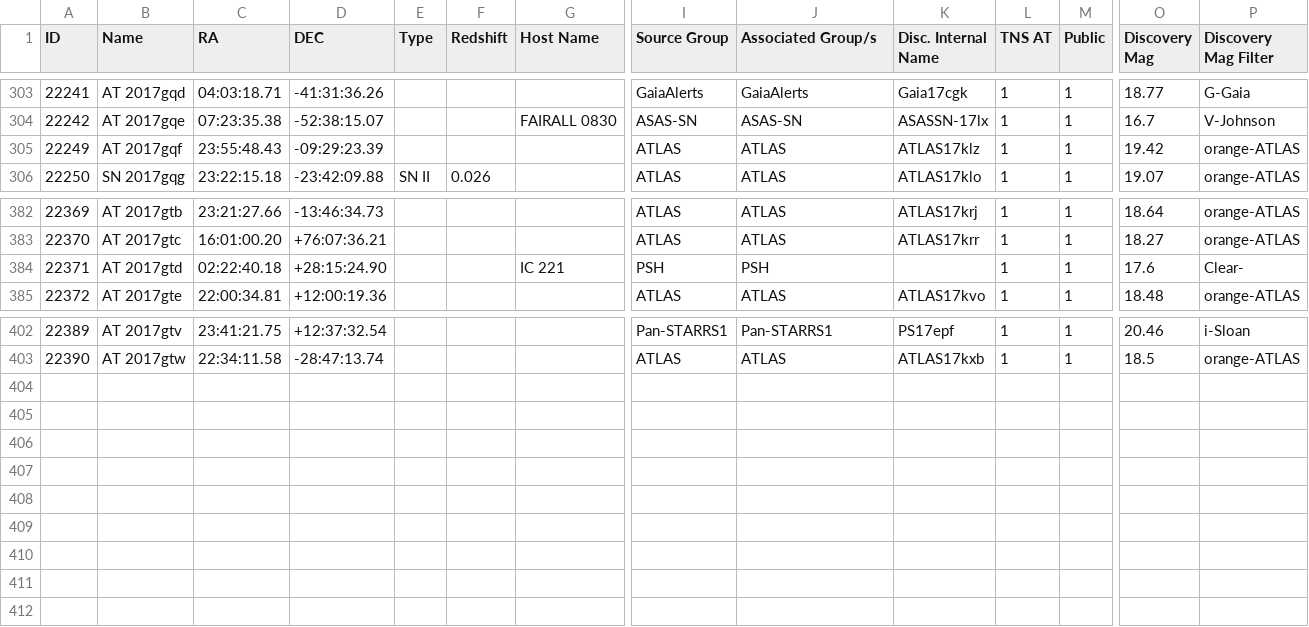
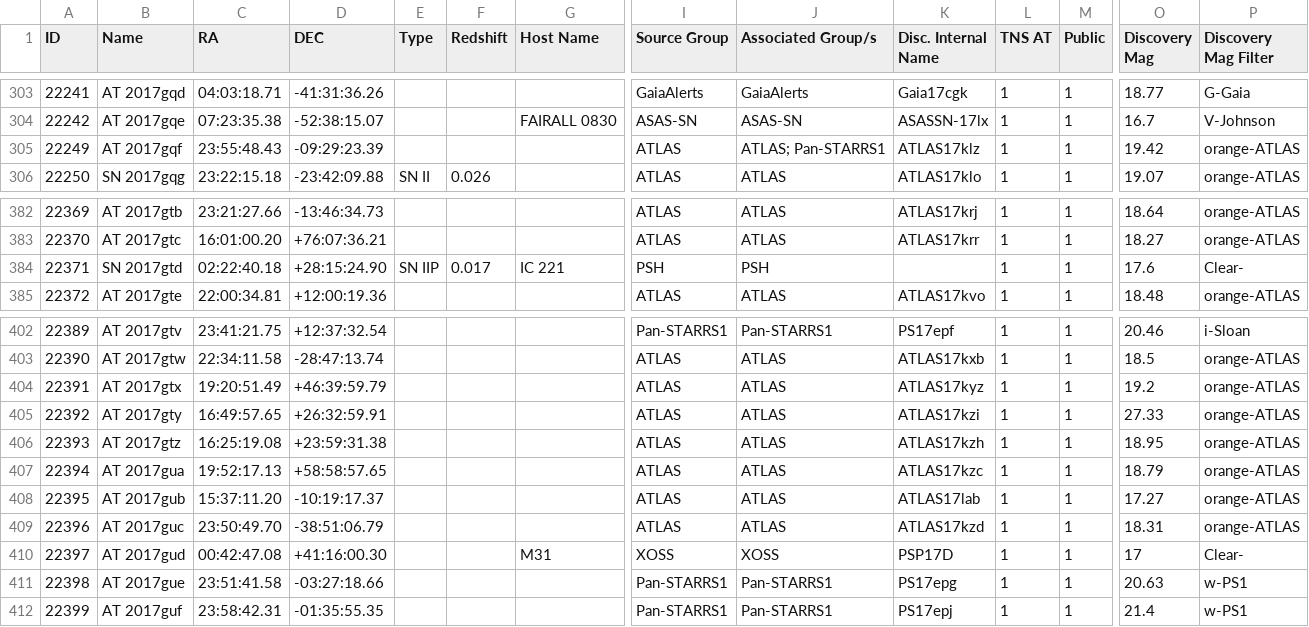
Before and after one commit to astrocatalogs/tde-external, a CSV file: TNS/page-17.csv, drawn as a sheet; only a part is shown, gaps mark what is left out; rows hold the shown columns only; the diff names each change by its address in the sheet, - before the commit and + after, or states it on an @@ line.

Commit message:
Astrocats v'0.3.25' SHA'78330bcf6dd31df8d38afd0609deafc5bea7a1b7' - TidalDisruptionCatalog SHA'46c6a02c549f02a4bc3e1940ac56a5c17db1a9af' : 'push' - adding all files.

```diff
--- a/TNS/page-17.csv
+++ b/TNS/page-17.csv
-J305 (Associated Group/s): ATLAS
+J305 (Associated Group/s): ATLAS; Pan-STARRS1
-B384 (Name): AT 2017gtd
+B384 (Name): SN 2017gtd
-E384 (Type): (empty)
+E384 (Type): SN IIP
-F384 (Redshift): (empty)
+F384 (Redshift): 0.017
+row 404: 22391 | AT 2017gtx | 19:20:51.49 | +46:39:59.79 |  |  |  | ATLAS | ATLAS | ATLAS17kyz | 1 | 1 | 19.2 | orange-ATLAS
+row 405: 22392 | AT 2017gty | 16:49:57.65 | +26:32:59.91 |  |  |  | ATLAS | ATLAS | ATLAS17kzi | 1 | 1 | 27.33 | orange-ATLAS
+row 406: 22393 | AT 2017gtz | 16:25:19.08 | +23:59:31.38 |  |  |  | ATLAS | ATLAS | ATLAS17kzh | 1 | 1 | 18.95 | orange-ATLAS
+row 407: 22394 | AT 2017gua | 19:52:17.13 | +58:58:57.65 |  |  |  | ATLAS | ATLAS | ATLAS17kzc | 1 | 1 | 18.79 | orange-ATLAS
+row 408: 22395 | AT 2017gub | 15:37:11.20 | -10:19:17.37 |  |  |  | ATLAS | ATLAS | ATLAS17lab | 1 | 1 | 17.27 | orange-ATLAS
+row 409: 22396 | AT 2017guc | 23:50:49.70 | -38:51:06.79 |  |  |  | ATLAS | ATLAS | ATLAS17kzd | 1 | 1 | 18.31 | orange-ATLAS
+row 410: 22397 | AT 2017gud | 00:42:47.08 | +41:16:00.30 |  |  | M31 | XOSS | XOSS | PSP17D | 1 | 1 | 17 | Clear-
+row 411: 22398 | AT 2017gue | 23:51:41.58 | -03:27:18.66 |  |  |  | Pan-STARRS1 | Pan-STARRS1 | PS17epg | 1 | 1 | 20.63 | w-PS1
+row 412: 22399 | AT 2017guf | 23:58:42.31 | -01:35:55.35 |  |  |  | Pan-STARRS1 | Pan-STARRS1 | PS17epj | 1 | 1 | 21.4 | w-PS1
```
Also changed, not shown: TNS/index.csv, TNS/page-16.csv, 5 other files.
